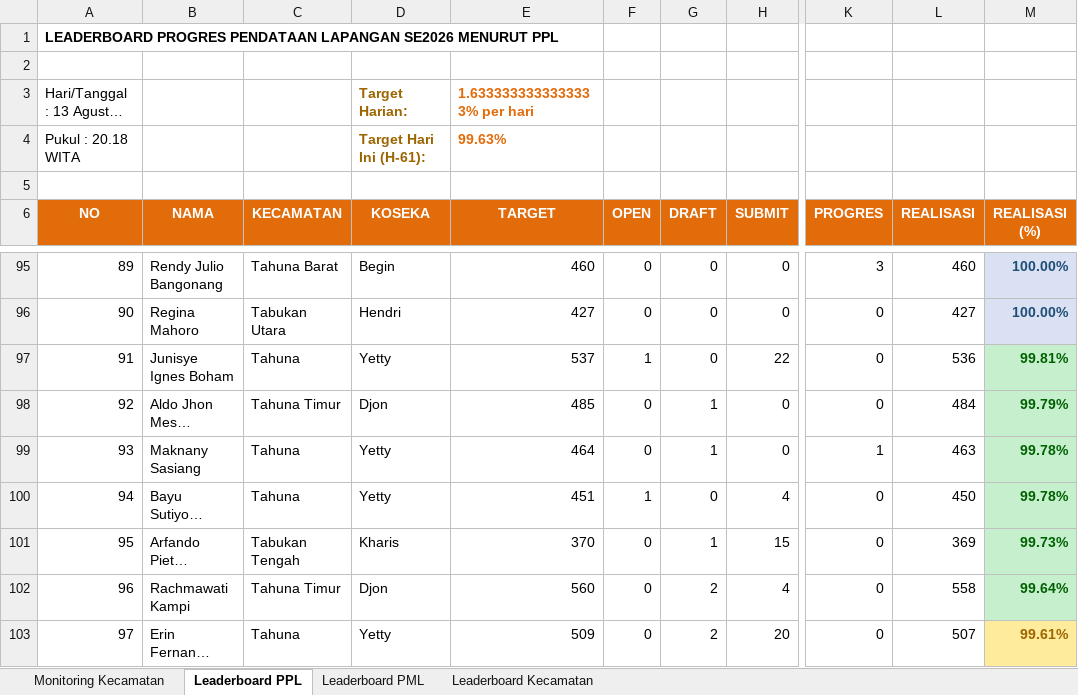
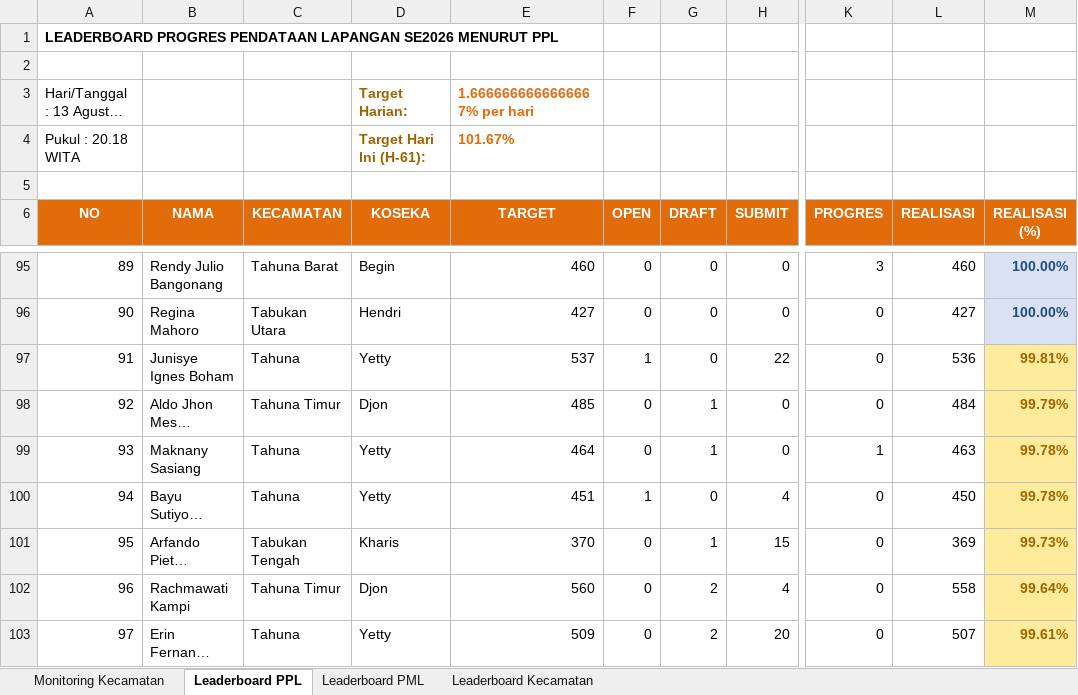
Before and after one commit to danimat15/fasih-sm-scrapper, an Excel workbook: dashboard/public/Report_Dashboard_Evening.xlsx, sheet Leaderboard PPL, drawn as a sheet; only a part is shown, gaps mark what is left out; long unchanged cells end in …; values as stored, in another font and other column widths than the file's, no borders; the diff names each change by its address in the sheet, - before the commit and + after, or states it on an @@ line.

```diff
--- a/dashboard/public/Report_Dashboard_Evening.xlsx (sheet Leaderboard PPL)
+++ b/dashboard/public/Report_Dashboard_Evening.xlsx (sheet Leaderboard PPL)
-E3 (TARGET): 1.6333333333333333% per hari
+E3 (TARGET): 1.6666666666666667% per hari
-E4 (TARGET): 99.63%
+E4 (TARGET): 101.67%
@@ M97:M102 fill: #C6EFCE → #FFEB9C, text colour: #006100 → #9C6500 @@
```
Also changed, not shown: sheet Monitoring Kecamatan, sheet Leaderboard PML, sheet Leaderboard Kecamatan, dashboard/public/Monev_Pendataan_SE2026_Evening.xlsx, dashboard/public/Monev_Pendataan_SE2026_Latest.xlsx, 1 other file.
